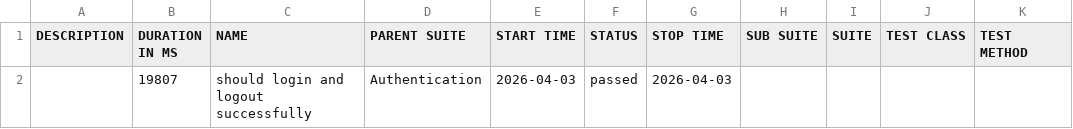
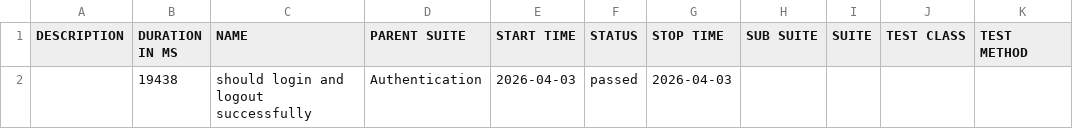
Before and after one commit to Hige-TV2/appium-tests, a CSV file: data/suites.csv, drawn as a sheet.

```diff
--- a/data/suites.csv
+++ b/data/suites.csv
@@ -1,2 +1,2 @@
 "DESCRIPTION","DURATION IN MS","NAME","PARENT SUITE","START TIME","STATUS","STOP TIME","SUB SUITE","SUITE","TEST CLASS","TEST METHOD"
-"","19807","should login and logout successfully","Authentication","2026-04-03","passed","2026-04-03","","","",""
+"","19438","should login and logout successfully","Authentication","2026-04-03","passed","2026-04-03","","","",""
```
Also changed, not shown: 16 other files.
